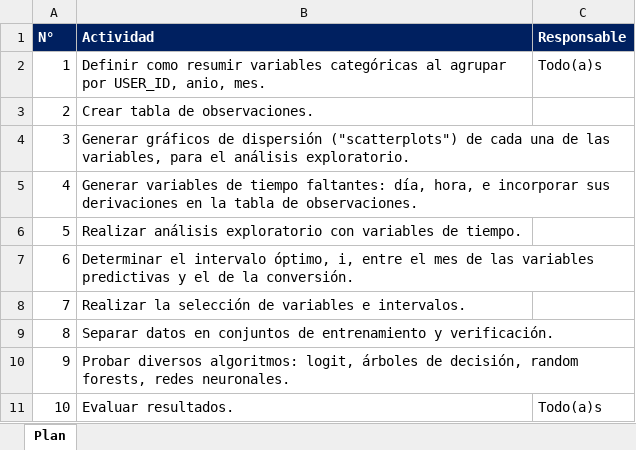
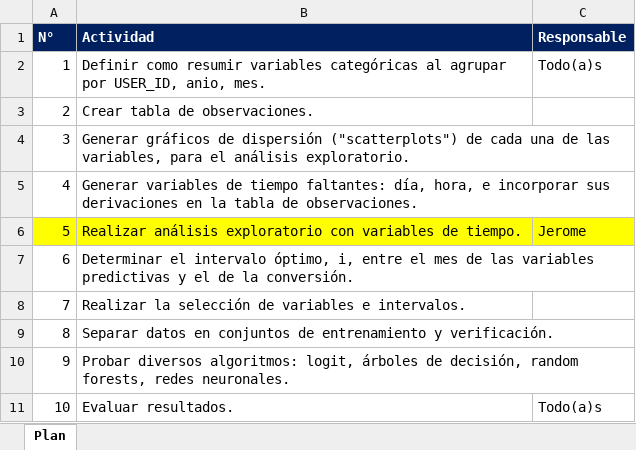
Before and after one commit to vpfarfan/pandas, an Excel workbook: Plan de Trabajo.xlsx, sheet Plan, drawn as a sheet; values as stored, in another font and other column widths than the file's, no borders; the diff names each change by its address in the sheet, - before the commit and + after, or states it on an @@ line.

Commit message:
Plan de Trabajo actualizado al 06/08/2019

```diff
--- a/Plan de Trabajo.xlsx (sheet Plan)
+++ b/Plan de Trabajo.xlsx (sheet Plan)
-A6:C6 fill: none
+A6:C6 fill: #FFFF00
-C6 (Responsable): (empty)
+C6 (Responsable): Jerome
```
